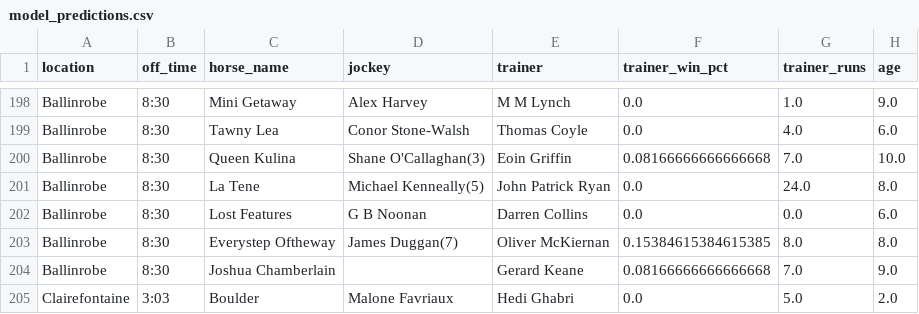
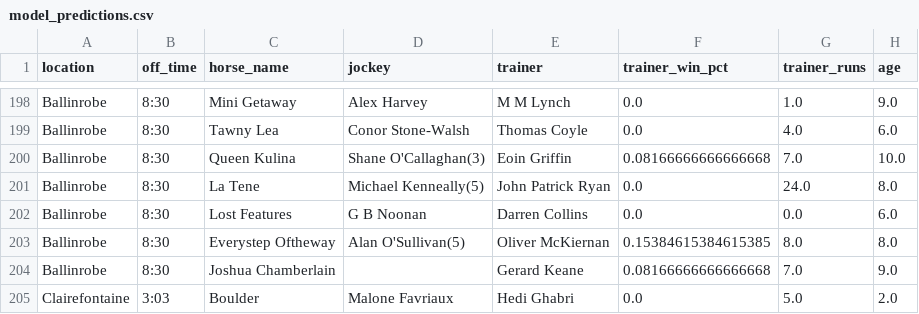
Before and after one commit to mted25/horse-racing-ai, a CSV file: model_predictions.csv, drawn as a sheet; only a part is shown, gaps mark what is left out; the diff names each change by its address in the sheet, - before the commit and + after, or states it on an @@ line.

```diff
--- a/model_predictions.csv
+++ b/model_predictions.csv
-D203 (jockey): James Duggan(7)
+D203 (jockey): Alan O'Sullivan(5)
```
